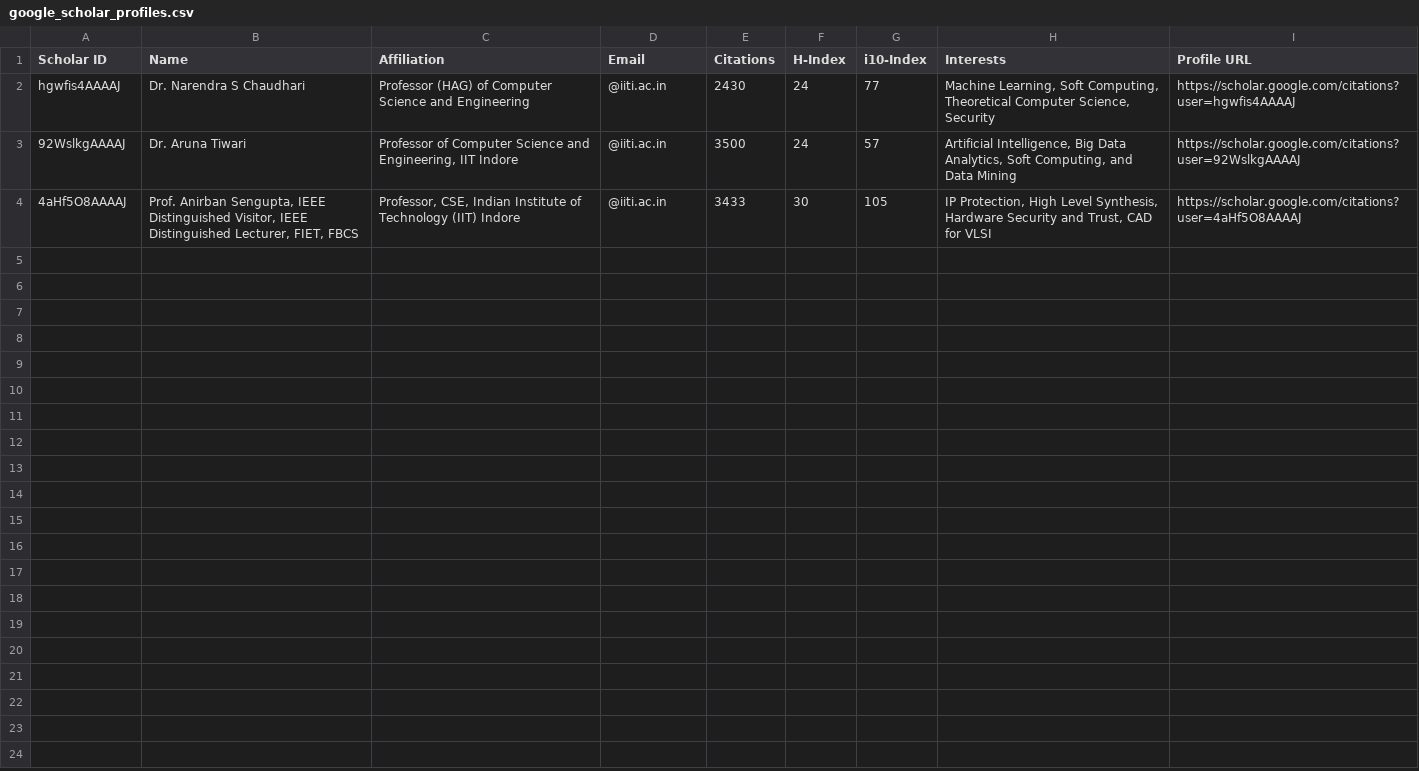
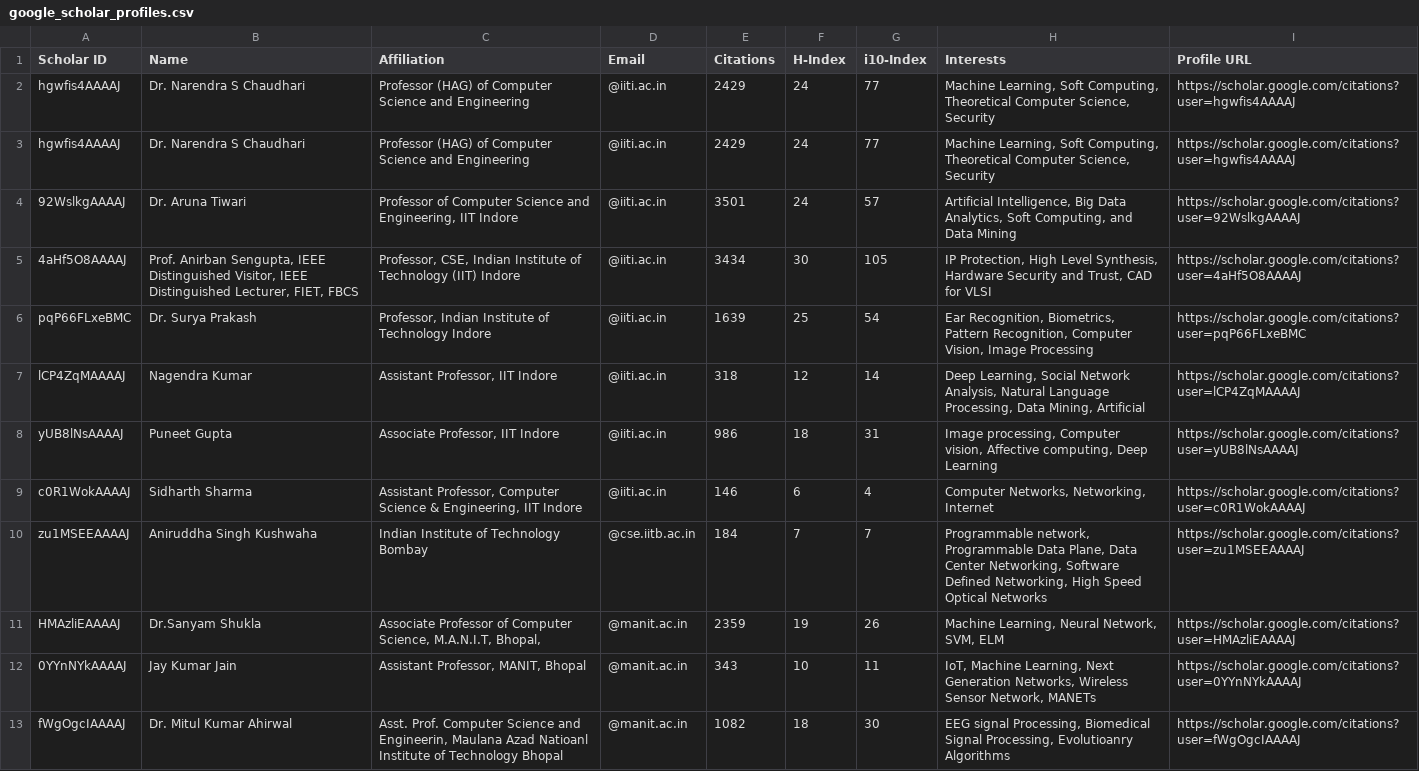
Before and after one commit to HanushaJain66/SNA-Mini-project, a CSV file: google_scholar_profiles.csv, drawn as a sheet.

Commit message:
various scholar ids added

```diff
--- a/google_scholar_profiles.csv
+++ b/google_scholar_profiles.csv
@@ -1,4 +1,13 @@
 Scholar ID,Name,Affiliation,Email,Citations,H-Index,i10-Index,Interests,Profile URL
-hgwfis4AAAAJ,Dr. Narendra S Chaudhari,Professor (HAG) of Computer Science and Engineering,@iiti.ac.in,2430,24,77,"Machine Learning, Soft Computing, Theoretical Computer Science, Security",https://scholar.google.com/citations?user=hgwfis4AAAAJ
-92WslkgAAAAJ,Dr. Aruna Tiwari,"Professor of Computer Science and Engineering, IIT Indore",@iiti.ac.in,3500,24,57,"Artificial Intelligence, Big Data Analytics, Soft Computing, and Data Mining",https://scholar.google.com/citations?user=92WslkgAAAAJ
-4aHf5O8AAAAJ,"Prof. Anirban Sengupta, IEEE Distinguished Visitor, IEEE Distinguished Lecturer, FIET, FBCS","Professor, CSE, Indian Institute of Technology (IIT) Indore",@iiti.ac.in,3433,30,105,"IP Protection, High Level Synthesis, Hardware Security and Trust, CAD for VLSI",https://scholar.google.com/citations?user=4aHf5O8AAAAJ
+hgwfis4AAAAJ,Dr. Narendra S Chaudhari,Professor (HAG) of Computer Science and Engineering,@iiti.ac.in,2429,24,77,"Machine Learning, Soft Computing, Theoretical Computer Science, Security",https://scholar.google.com/citations?user=hgwfis4AAAAJ
+hgwfis4AAAAJ,Dr. Narendra S Chaudhari,Professor (HAG) of Computer Science and Engineering,@iiti.ac.in,2429,24,77,"Machine Learning, Soft Computing, Theoretical Computer Science, Security",https://scholar.google.com/citations?user=hgwfis4AAAAJ
+92WslkgAAAAJ,Dr. Aruna Tiwari,"Professor of Computer Science and Engineering, IIT Indore",@iiti.ac.in,3501,24,57,"Artificial Intelligence, Big Data Analytics, Soft Computing, and Data Mining",https://scholar.google.com/citations?user=92WslkgAAAAJ
+4aHf5O8AAAAJ,"Prof. Anirban Sengupta, IEEE Distinguished Visitor, IEEE Distinguished Lecturer, FIET, FBCS","Professor, CSE, Indian Institute of Technology (IIT) Indore",@iiti.ac.in,3434,30,105,"IP Protection, High Level Synthesis, Hardware Security and Trust, CAD for VLSI",https://scholar.google.com/citations?user=4aHf5O8AAAAJ
+pqP66FLxeBMC,Dr. Surya Prakash,"Professor, Indian Institute of Technology Indore",@iiti.ac.in,1639,25,54,"Ear Recognition, Biometrics, Pattern Recognition, Computer Vision, Image Processing",https://scholar.google.com/citations?user=pqP66FLxeBMC
+lCP4ZqMAAAAJ,Nagendra  Kumar,"Assistant Professor, IIT Indore",@iiti.ac.in,318,12,14,"Deep Learning, Social Network Analysis, Natural Language Processing, Data Mining, Artificial",https://scholar.google.com/citations?user=lCP4ZqMAAAAJ
+yUB8lNsAAAAJ,Puneet Gupta,"Associate Professor, IIT Indore",@iiti.ac.in,986,18,31,"Image processing, Computer vision, Affective computing, Deep Learning",https://scholar.google.com/citations?user=yUB8lNsAAAAJ
+c0R1WokAAAAJ,Sidharth Sharma,"Assistant Professor, Computer Science & Engineering, IIT Indore",@iiti.ac.in,146,6,4,"Computer Networks, Networking, Internet",https://scholar.google.com/citations?user=c0R1WokAAAAJ
+zu1MSEEAAAAJ,Aniruddha Singh Kushwaha,Indian Institute of Technology Bombay,@cse.iitb.ac.in,184,7,7,"Programmable network, Programmable Data Plane, Data Center Networking, Software Defined Networking, High Speed Optical Networks",https://scholar.google.com/citations?user=zu1MSEEAAAAJ
+HMAzliEAAAAJ,Dr.Sanyam Shukla,"Associate Professor of Computer Science, M.A.N.I.T, Bhopal,",@manit.ac.in,2359,19,26,"Machine Learning, Neural Network, SVM, ELM",https://scholar.google.com/citations?user=HMAzliEAAAAJ
+0YYnNYkAAAAJ,Jay Kumar Jain,"Assistant Professor, MANIT, Bhopal",@manit.ac.in,343,10,11,"IoT, Machine Learning, Next Generation Networks, Wireless Sensor Network, MANETs",https://scholar.google.com/citations?user=0YYnNYkAAAAJ
+fWgOgcIAAAAJ,Dr. Mitul Kumar Ahirwal,"Asst. Prof. Computer Science and Engineerin, Maulana Azad Natioanl Institute of Technology Bhopal",@manit.ac.in,1082,18,30,"EEG signal Processing, Biomedical Signal Processing, Evolutioanry Algorithms",https://scholar.google.com/citations?user=fWgOgcIAAAAJ
```
Also changed, not shown: professor_rankings.csv, scholar_graph_metrics.csv, 12 other files.
